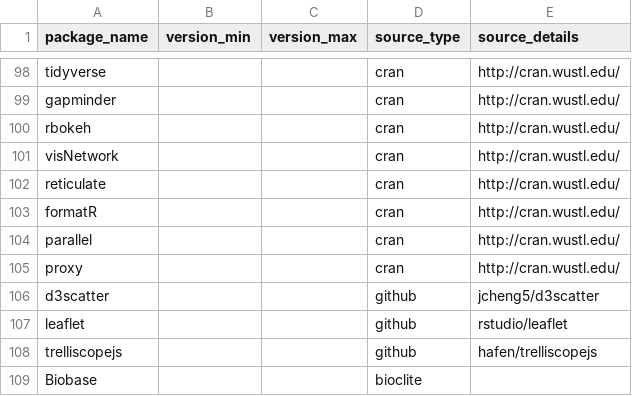
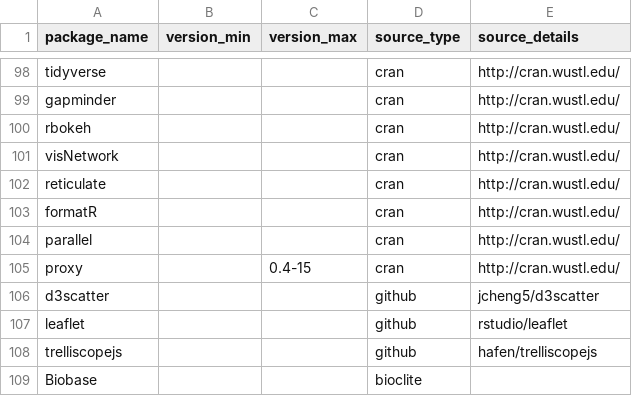
Before and after one commit to hubzero/hapi, a CSV file: scripts/r-3.2.5-package_list.csv, drawn as a sheet; only a part is shown, gaps mark what is left out.

Commit message:
specify a version of proxy package for R 3.2.5

```diff
--- a/scripts/r-3.2.5-package_list.csv
+++ b/scripts/r-3.2.5-package_list.csv
@@ -104,3 +104,3 @@ formatR,,,cran,http://cran.wustl.edu/
 parallel,,,cran,http://cran.wustl.edu/
-proxy,,,cran,http://cran.wustl.edu/
+proxy,,0.4-15,cran,http://cran.wustl.edu/
 d3scatter,,,github,jcheng5/d3scatter
```
